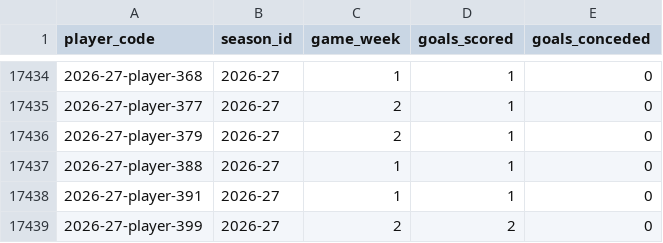
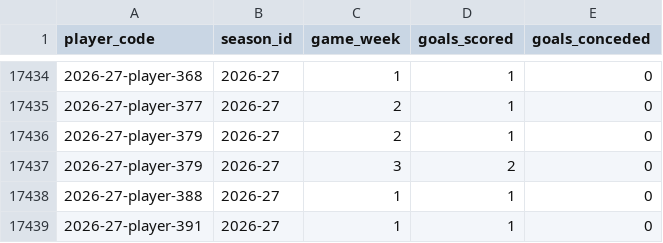
Before and after one commit to ThomasAllan/Select-Fantasy-Football-Auction, a CSV file: data/goals.csv, drawn as a sheet; only a part is shown, gaps mark what is left out; the shorter side is filled out with more unchanged rows.

```diff
--- a/data/goals.csv
+++ b/data/goals.csv
@@ -17436,2 +17436,3 @@ player_code,season_id,game_week,goals_scored,goals_conceded
 2026-27-player-379,2026-27,2,1,0
+2026-27-player-379,2026-27,3,2,0
 2026-27-player-388,2026-27,1,1,0
```
Also changed, not shown: data/best_gameweeks.csv, data/seasons.csv, 2 other files.
